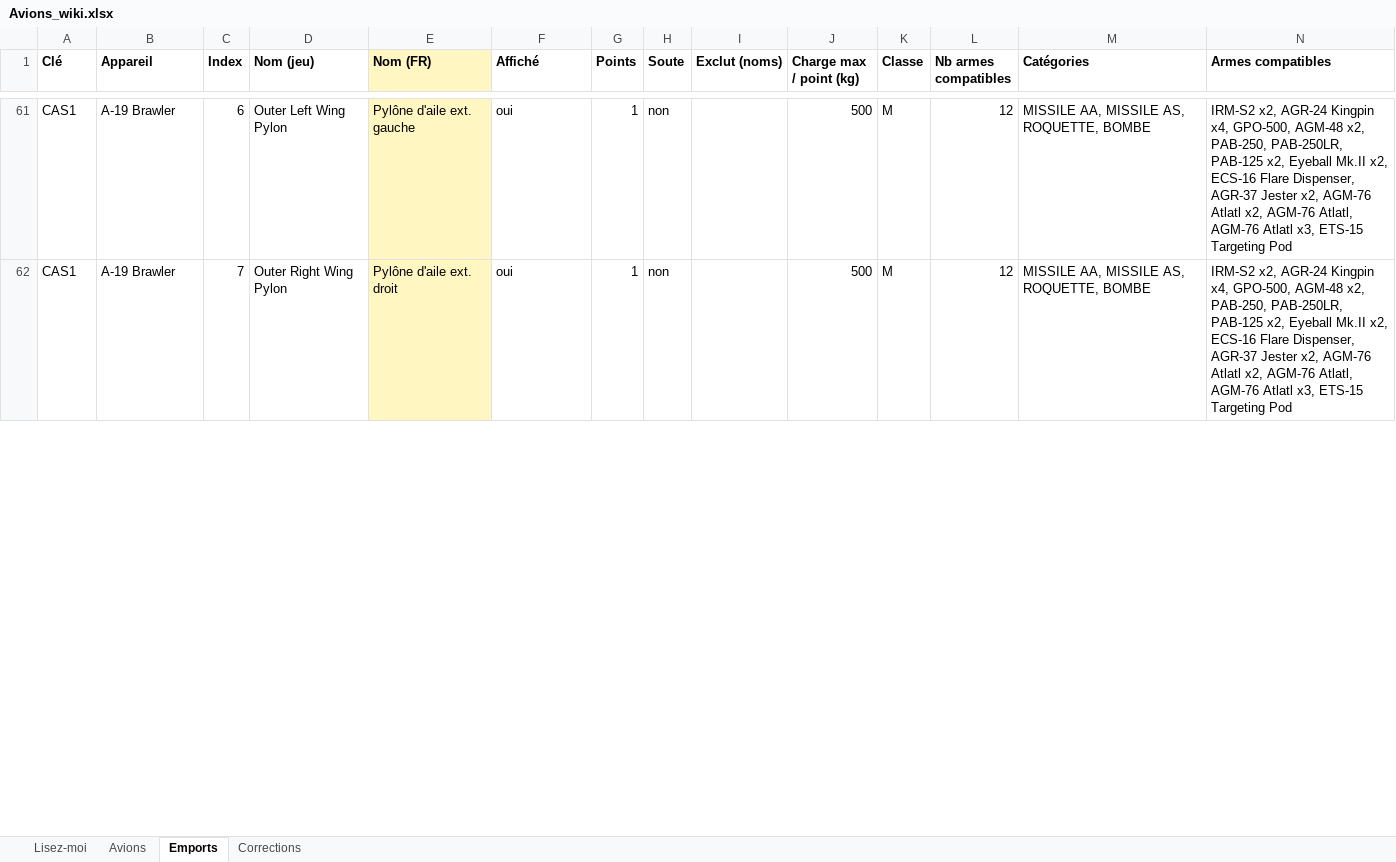
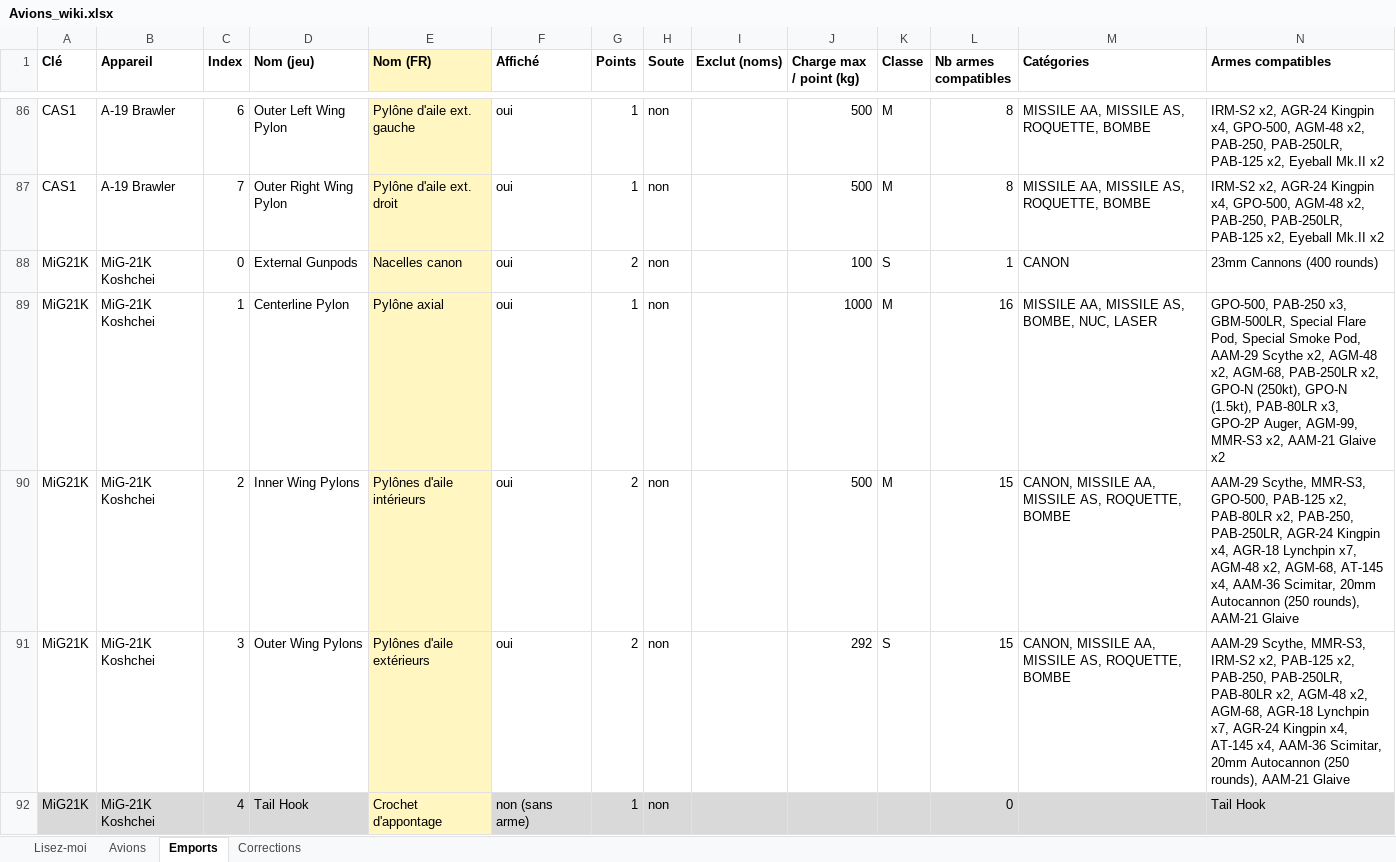
Before and after one commit to Zeviper-Gaming/Nuclear-Option-Wiki, an Excel workbook: data/Avions_wiki.xlsx, sheet Emports, drawn as a sheet; only a part is shown, gaps mark what is left out; values as stored, in another font and other column widths than the file's, no borders; addresses are those after the commit; the diff covers the shown part only; the diff names each change by its address in the sheet, - before the commit and + after, or states it on an @@ line.

```diff
--- a/data/Avions_wiki.xlsx (sheet Emports)
+++ b/data/Avions_wiki.xlsx (sheet Emports)
-L86:L87 (Nb armes compatibles): 12
+L86:L87 (Nb armes compatibles): 8
-N86:N87 (Armes compatibles): …Eyeball Mk.II x2, ECS-16 Flare Dispenser, AGR-37 Jester x2, AGM-76 Atlatl x2, AGM-76 Atlatl, AGM-76 Atlatl x3, ETS-15 Targeting Pod
+N86:N87 (Armes compatibles): …Eyeball Mk.II x2
+row 88: MiG21K | MiG-21K Koshchei | 0 | External Gunpods | Nacelles canon | oui | 2 | non |  | 100 | S | 1 | CANON | 23mm Cannons (400 rounds)
+row 89: MiG21K | MiG-21K Koshchei | 1 | Centerline Pylon | Pylône axial | oui | 1 | non |  | 1000 | M | 16 | MISSILE AA, MISSILE AS, BOMBE, NUC, LASER | GPO-500, PAB-250 x3, GBM-500LR, Special Flare Pod, Special Smoke Pod, AAM-29 Scythe x2, AGM-48 x2, AGM-68, PAB-250LR x2, GPO-N (250kt), GPO-N (1.5kt), PAB-80LR x3, GPO-2P Auger, AGM-99, MMR-S3 x2, AAM-21 Glaive x2
+row 90: MiG21K | MiG-21K Koshchei | 2 | Inner Wing Pylons | Pylônes d'aile intérieurs | oui | 2 | non |  | 500 | M | 15 | CANON, MISSILE AA, MISSILE AS, ROQUETTE, BOMBE | AAM-29 Scythe, MMR-S3, GPO-500, PAB-125 x2, PAB-80LR x2, PAB-250, PAB-250LR, AGR-24 Kingpin x4, AGR-18 Lynchpin x7, AGM-48 x2, AGM-68, AT-145 x4, AAM-36 Scimitar, 20mm Autocannon (250 rounds), AAM-21 Glaive
+row 91: MiG21K | MiG-21K Koshchei | 3 | Outer Wing Pylons | Pylônes d'aile extérieurs | oui | 2 | non |  | 292 | S | 15 | CANON, MISSILE AA, MISSILE AS, ROQUETTE, BOMBE | AAM-29 Scythe, MMR-S3, IRM-S2 x2, PAB-125 x2, PAB-250, PAB-250LR, PAB-80LR x2, AGM-48 x2, AGM-68, AGR-18 Lynchpin x7, AGR-24 Kingpin x4, AT-145 x4, AAM-36 Scimitar, 20mm Autocannon (250 rounds), AAM-21 Glaive
+row 92: MiG21K | MiG-21K Koshchei | 4 | Tail Hook | Crochet d'appontage | non (sans arme) | 1 | non |  |  |  | 0 |  | Tail Hook
```
Also changed, not shown: 37 added rows, 251 edited cells and cell formats elsewhere in this sheet, sheet Avions, sheet Lisez-moi, 17 other files.
